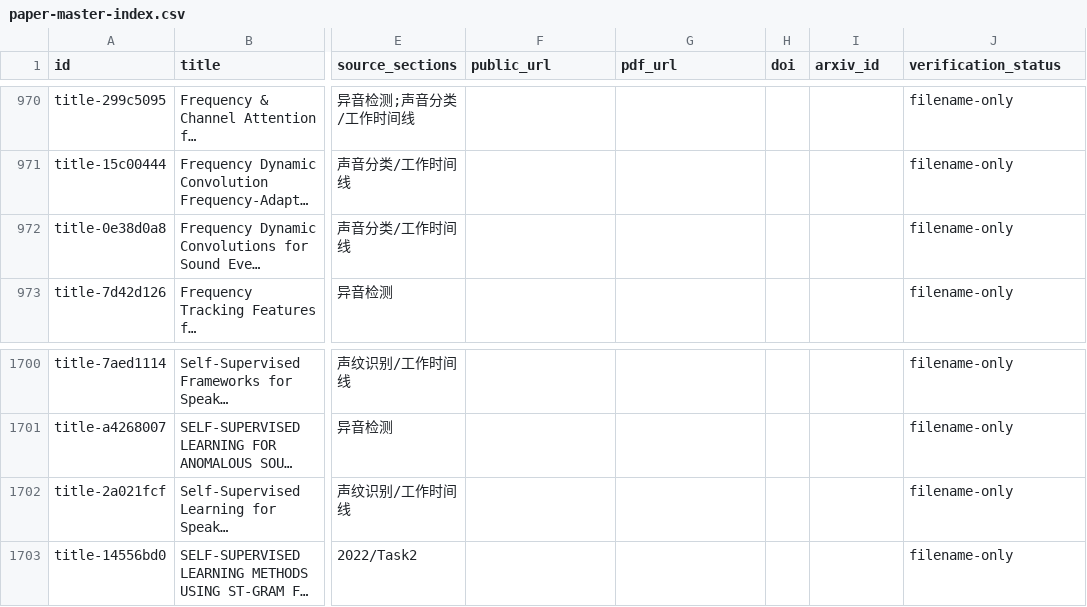
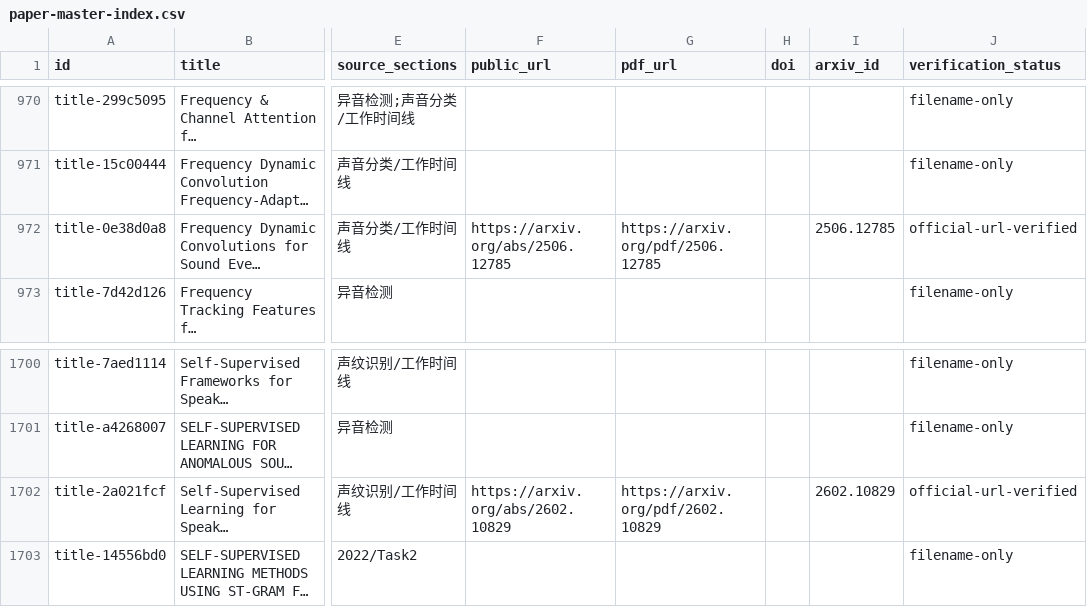
Before and after one commit to zhho9493-tech/awesome-sound-detection, a CSV file: resources/paper-master-index.csv, drawn as a sheet; only a part is shown, gaps mark what is left out; long unchanged cells end in …; the diff names each change by its address in the sheet, - before the commit and + after, or states it on an @@ line.

Commit message:
data: keep paper CSV in sync with confirmed arXiv PDF links

```diff
--- a/resources/paper-master-index.csv
+++ b/resources/paper-master-index.csv
-F972 (public_url): (empty)
+F972 (public_url): https://arxiv.org/abs/2506.12785
-G972 (pdf_url): (empty)
+G972 (pdf_url): https://arxiv.org/pdf/2506.12785
-I972 (arxiv_id): (empty)
+I972 (arxiv_id): 2506.12785
-J972 (verification_status): filename-only
+J972 (verification_status): official-url-verified
-F1702 (public_url): (empty)
+F1702 (public_url): https://arxiv.org/abs/2602.10829
-G1702 (pdf_url): (empty)
+G1702 (pdf_url): https://arxiv.org/pdf/2602.10829
-I1702 (arxiv_id): (empty)
+I1702 (arxiv_id): 2602.10829
-J1702 (verification_status): filename-only
+J1702 (verification_status): official-url-verified
```
